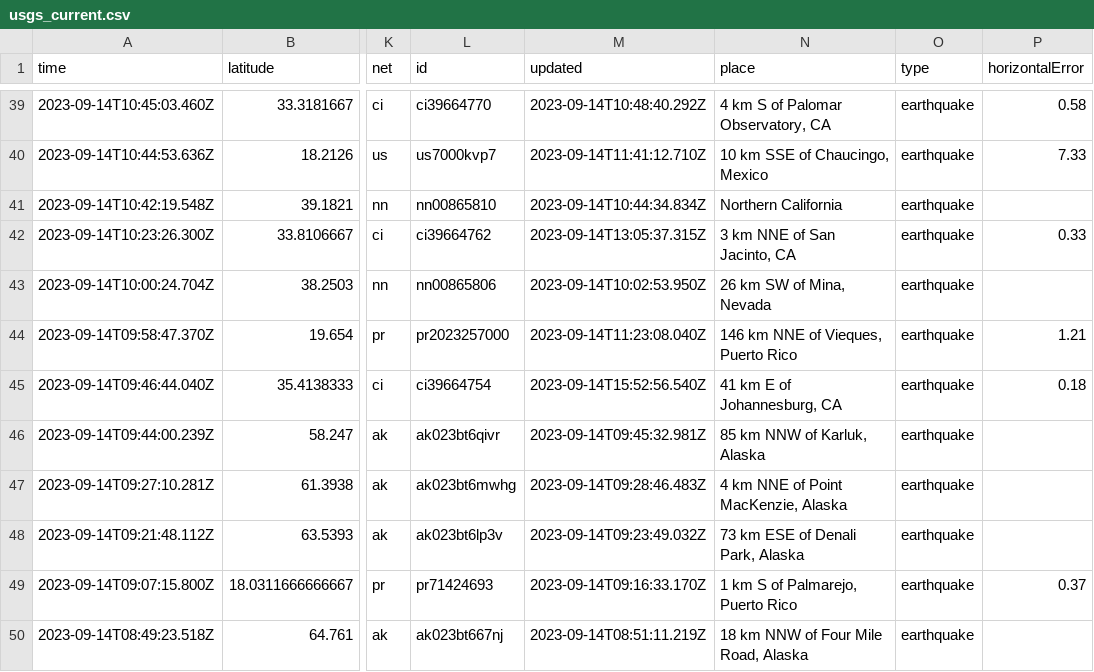
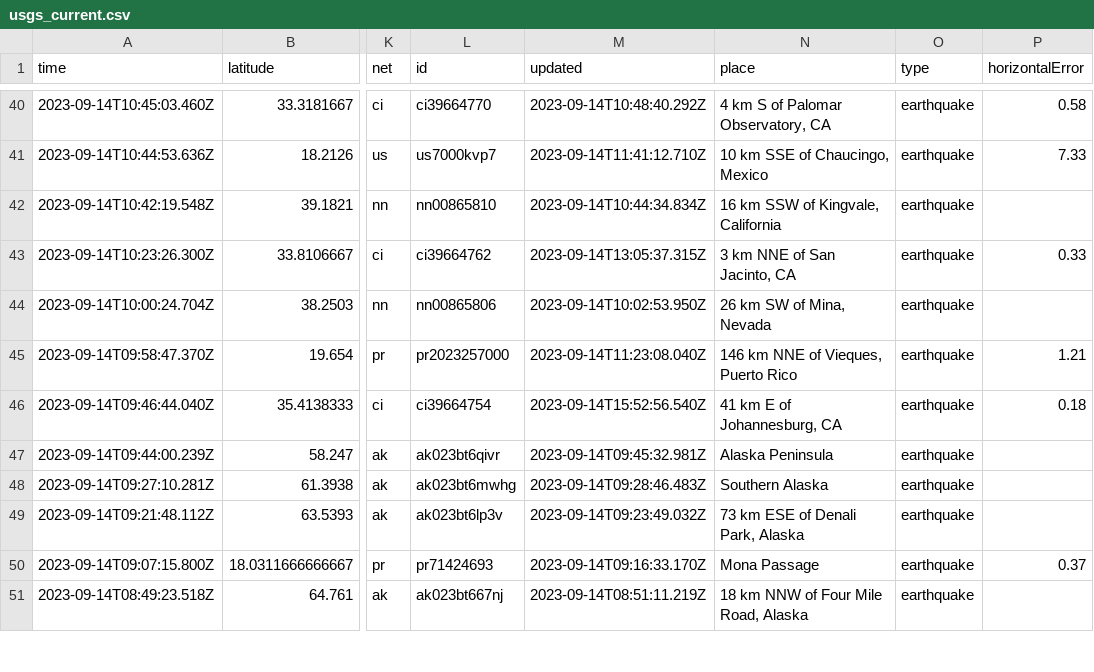
Before and after one commit to carlappen/nicar23-github-actions, a CSV file: usgs_current.csv, drawn as a sheet; only a part is shown, gaps mark what is left out; addresses are those after the commit; the diff covers the shown part only; the diff names each change by its address in the sheet, - before the commit and + after, or states it on an @@ line.

```diff
--- a/usgs_current.csv
+++ b/usgs_current.csv
-N42 (place): Northern California
+N42 (place): 16 km SSW of Kingvale, California
-N47 (place): 85 km NNW of Karluk, Alaska
+N47 (place): Alaska Peninsula
-N48 (place): 4 km NNE of Point MacKenzie, Alaska
+N48 (place): Southern Alaska
-N50 (place): 1 km S of Palmarejo, Puerto Rico
+N50 (place): Mona Passage
```
Also changed, not shown: 2 added rows and 26 edited cells elsewhere in this file.
